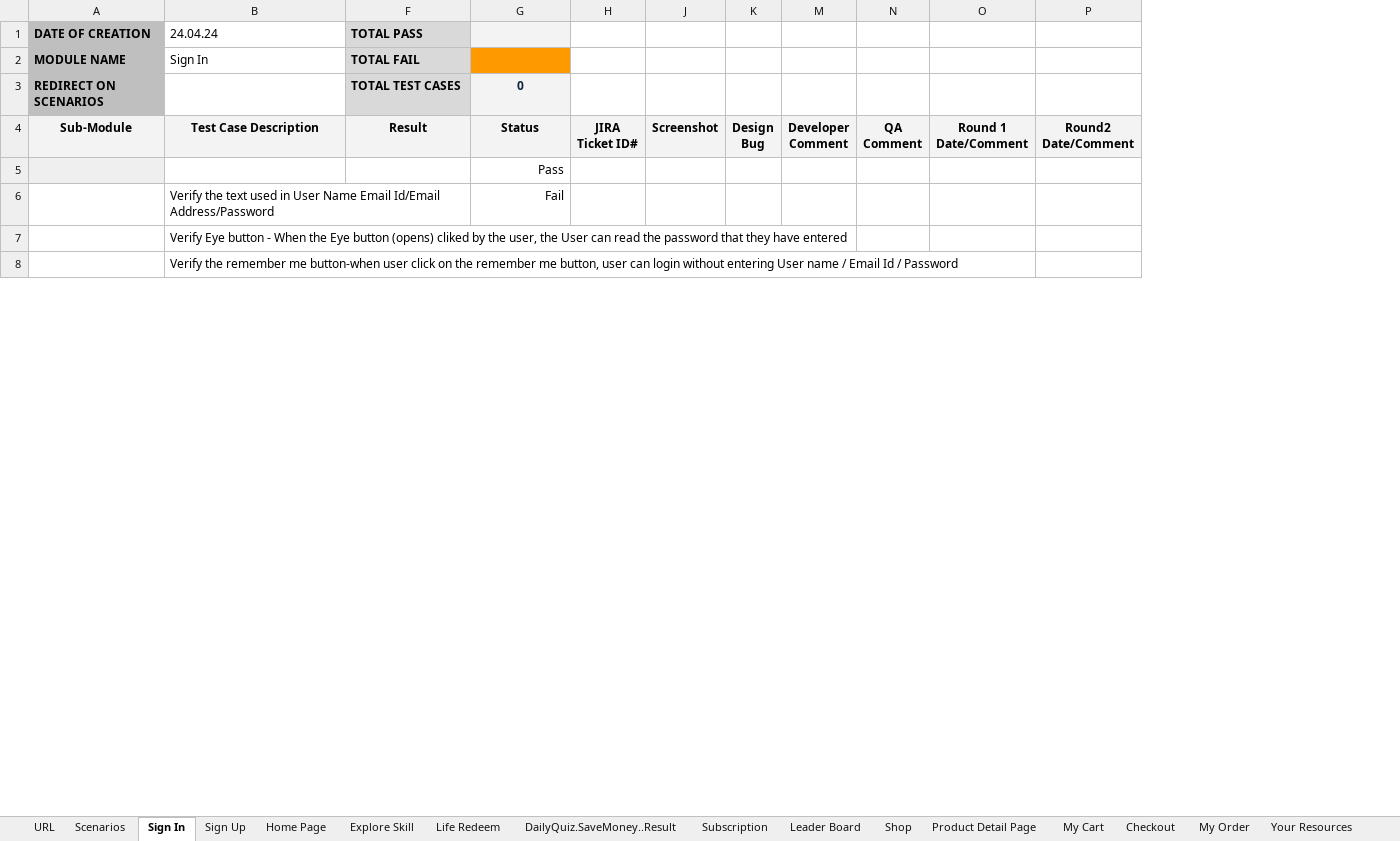
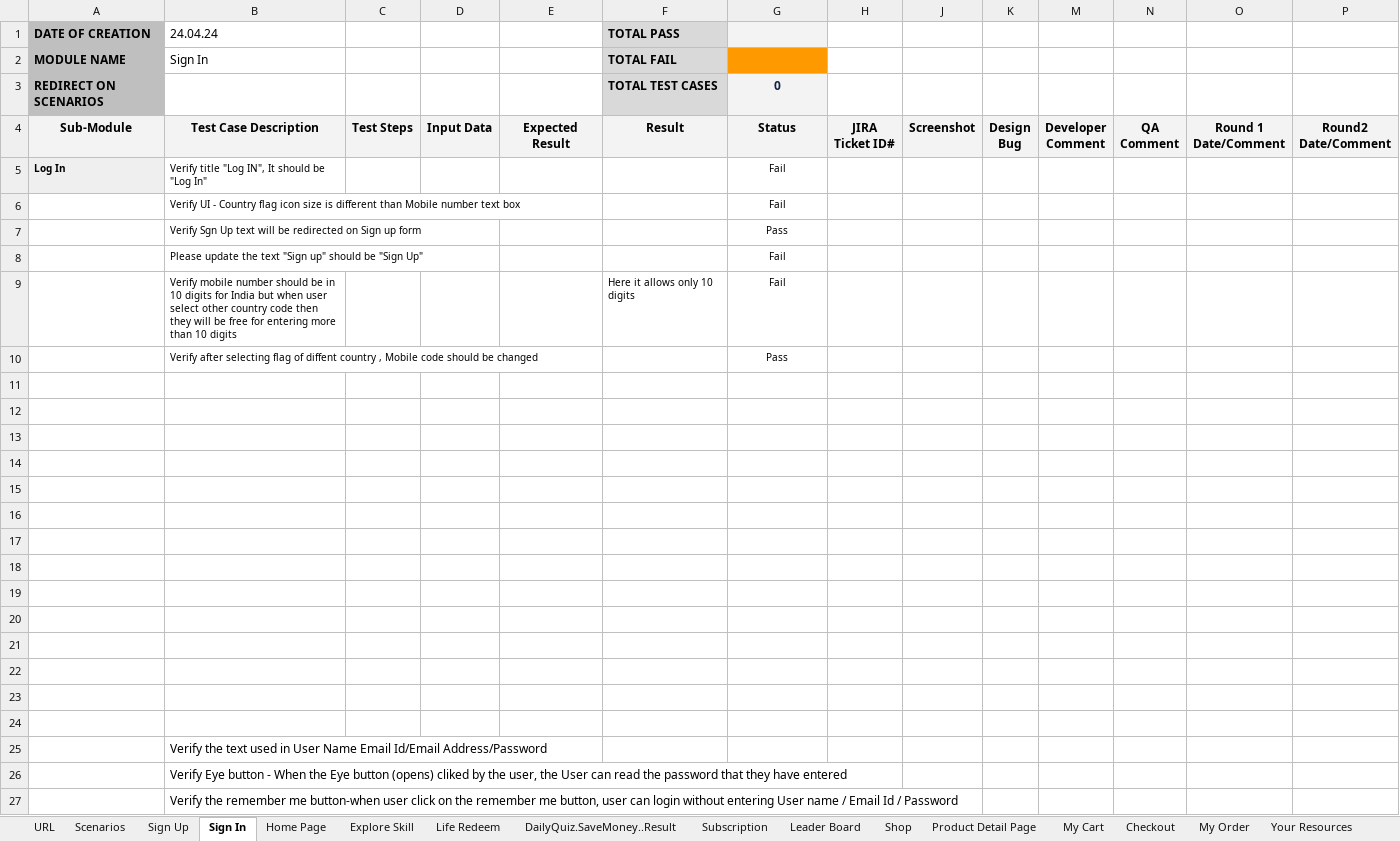
Before and after one commit to Ronakriyapatel/Peak72, an Excel workbook: App Test Cases/Peak 72_App_Test Cases.xlsx, sheet Sign In, drawn as a sheet; only a part is shown; values as stored, in another font and other column widths than the file's, no borders; charts and pictures and conditional formats not drawn; removed rows and columns are numbered as before the commit, all else as after; the diff names each change by its address in the sheet, - before the commit and + after, or states it on an @@ line.

```diff
--- a/App Test Cases/Peak 72_App_Test Cases.xlsx (sheet Sign In)
+++ b/App Test Cases/Peak 72_App_Test Cases.xlsx (sheet Sign In)
@@ sheet tab order changed: URL | Scenarios | Sign Up | Sign In | Home Page | Explore Skill | Life Redeem | DailyQuiz.SaveMoney..Result | Subscription | Leader Board | Shop | Product Detail Page | My Cart | Checkout | My Order | Your Resources @@
@@ column C unhidden, row 4: Test Steps @@
@@ column D unhidden, row 4: Input Data @@
@@ column E unhidden, row 4: Expected Result @@
-row 5:  |  |  | Pass
+row 5: Log In | Verify title "Log IN", It should be "Log In" |  |  |  |  | Fail
-B6 (24.04.24): Verify the text used in User Name Email Id/Email Address/Password
+B6 (24.04.24): Verify UI - Country flag icon size is different than Mobile number text box
@@ B6 text size: smaller @@
@@ G6 text size: smaller, alignment: right → center @@
+row 7:  | Verify Sgn Up text will be redirected on Sign up form |  |  |  |  | Pass
+row 8:  | Please update the text "Sign up" should be "Sign Up" |  |  |  |  | Fail
+row 9:  | Verify mobile number should be in 10 digits for India but when user select other country code then they will be free for entering more than 10 digits |  |  |  | Here it allows only 10 digits | Fail
+row 10:  | Verify after selecting flag of diffent country , Mobile code should be changed |  |  |  |  | Pass
+row 11: (empty)
+row 12: (empty)
+row 13: (empty)
+row 14: (empty)
+row 15: (empty)
+row 16: (empty)
+row 17: (empty)
+row 18: (empty)
+row 19: (empty)
+row 20: (empty)
+row 21: (empty)
+row 22: (empty)
+row 23: (empty)
+row 24: (empty)
+row 25:  | Verify the text used in User Name Email Id/Email Address/Password
```
Also changed, not shown: sheet Sign Up, hidden cells, Admin Panal Test Cases/Peak 72_App_Admin_Test Cases - New.xlsx, 8 other files.
